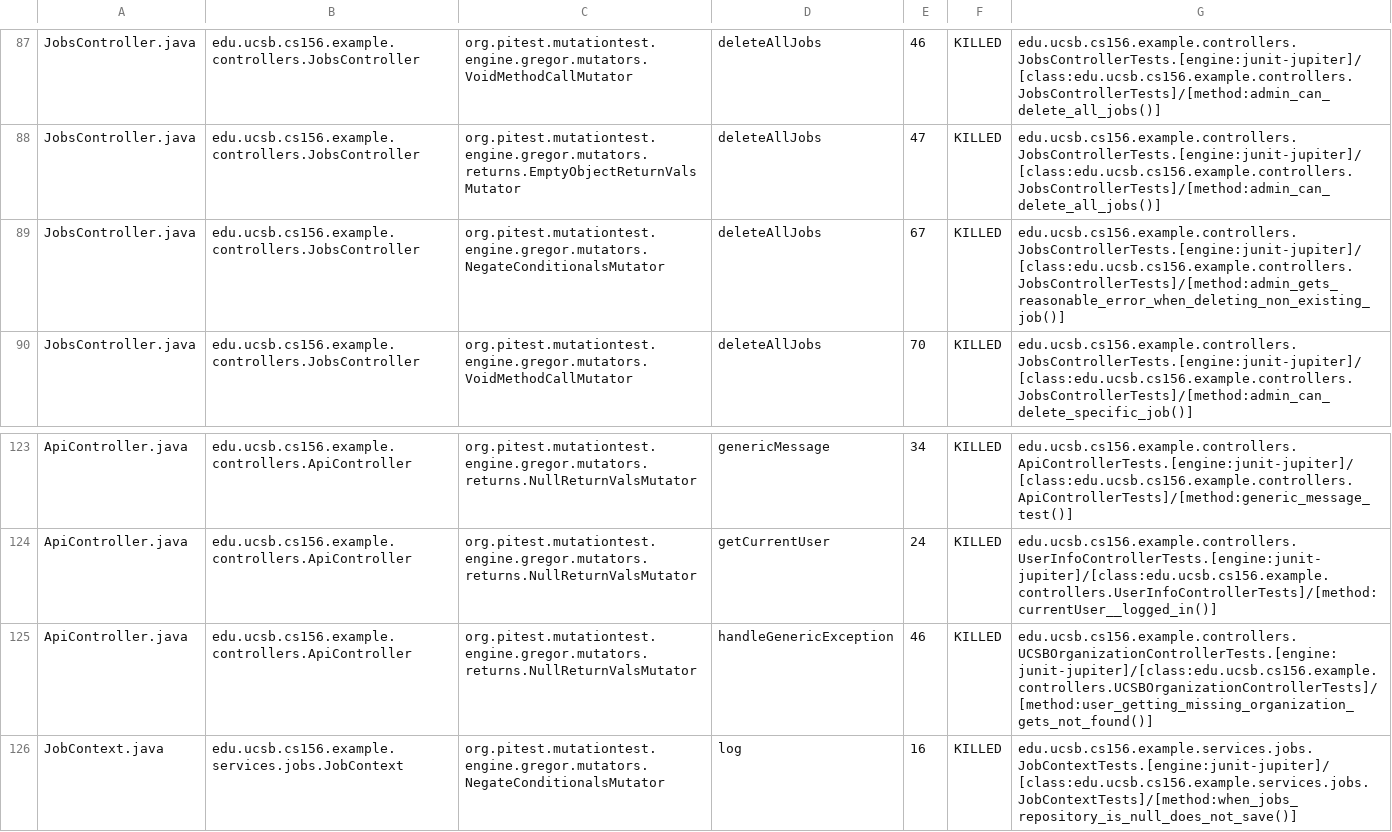
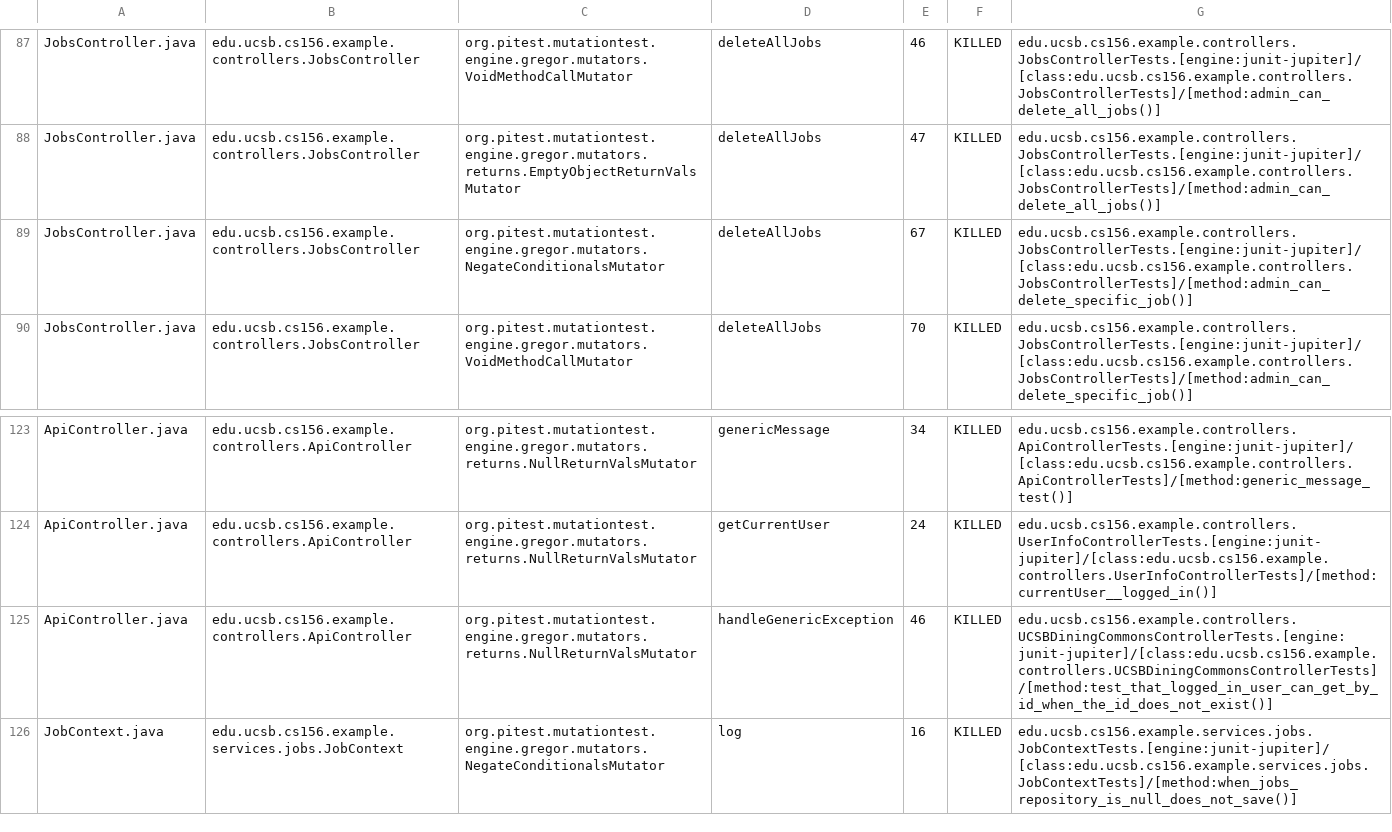
Before and after one commit to ucsb-cs156-f26/team01-f26-14, a CSV file: prs/57/pitest/mutations.csv, drawn as a sheet; only a part is shown, gaps mark what is left out.

Commit message:
Deploying to gh-pages from @ ucsb-cs156-f26/team01-f26-14@fbd4400a4ac8cf648927835a05caf1aafd7fc109 🚀

```diff
--- a/prs/57/pitest/mutations.csv
+++ b/prs/57/pitest/mutations.csv
@@ -88,3 +88,3 @@ JobsController.java,edu.ucsb.cs156.example.controllers.JobsController,org.pitest
 JobsController.java,edu.ucsb.cs156.example.controllers.JobsController,org.pitest.mutationtest.engine.gregor.mutators.returns.EmptyObjectReturnValsMutator,deleteAllJobs,47,KILLED,edu.ucsb.cs156.example.controllers.JobsControllerTests.[engine:junit-jupiter]/[class:edu.ucsb.cs156.example.controllers.JobsControllerTests]/[method:admin_can_delete_all_jobs()]
-JobsController.java,edu.ucsb.cs156.example.controllers.JobsController,org.pitest.mutationtest.engine.gregor.mutators.NegateConditionalsMutator,deleteAllJobs,67,KILLED,edu.ucsb.cs156.example.controllers.JobsControllerTests.[engine:junit-jupiter]/[class:edu.ucsb.cs156.example.controllers.JobsControllerTests]/[method:admin_gets_reasonable_error_when_deleting_non_existing_job()]
+JobsController.java,edu.ucsb.cs156.example.controllers.JobsController,org.pitest.mutationtest.engine.gregor.mutators.NegateConditionalsMutator,deleteAllJobs,67,KILLED,edu.ucsb.cs156.example.controllers.JobsControllerTests.[engine:junit-jupiter]/[class:edu.ucsb.cs156.example.controllers.JobsControllerTests]/[method:admin_can_delete_specific_job()]
 JobsController.java,edu.ucsb.cs156.example.controllers.JobsController,org.pitest.mutationtest.engine.gregor.mutators.VoidMethodCallMutator,deleteAllJobs,70,KILLED,edu.ucsb.cs156.example.controllers.JobsControllerTests.[engine:junit-jupiter]/[class:edu.ucsb.cs156.example.controllers.JobsControllerTests]/[method:admin_can_delete_specific_job()]
@@ -124,3 +124,3 @@ ApiController.java,edu.ucsb.cs156.example.controllers.ApiController,org.pitest.m
 ApiController.java,edu.ucsb.cs156.example.controllers.ApiController,org.pitest.mutationtest.engine.gregor.mutators.returns.NullReturnValsMutator,getCurrentUser,24,KILLED,edu.ucsb.cs156.example.controllers.UserInfoControllerTests.[engine:junit-jupiter]/[class:edu.ucsb.cs156.example.controllers.UserInfoControllerTests]/[method:currentUser__logged_in()]
-ApiController.java,edu.ucsb.cs156.example.controllers.ApiController,org.pitest.mutationtest.engine.gregor.mutators.returns.NullReturnValsMutator,handleGenericException,46,KILLED,edu.ucsb.cs156.example.controllers.UCSBOrganizationControllerTests.[engine:junit-jupiter]/[class:edu.ucsb.cs156.example.controllers.UCSBOrganizationControllerTests]/[method:user_getting_missing_organization_gets_not_found()]
+ApiController.java,edu.ucsb.cs156.example.controllers.ApiController,org.pitest.mutationtest.engine.gregor.mutators.returns.NullReturnValsMutator,handleGenericException,46,KILLED,edu.ucsb.cs156.example.controllers.UCSBDiningCommonsControllerTests.[engine:junit-jupiter]/[class:edu.ucsb.cs156.example.controllers.UCSBDiningCommonsControllerTests]/[method:test_that_logged_in_user_can_get_by_id_when_the_id_does_not_exist()]
 JobContext.java,edu.ucsb.cs156.example.services.jobs.JobContext,org.pitest.mutationtest.engine.gregor.mutators.NegateConditionalsMutator,log,16,KILLED,edu.ucsb.cs156.example.services.jobs.JobContextTests.[engine:junit-jupiter]/[class:edu.ucsb.cs156.example.services.jobs.JobContextTests]/[method:when_jobs_repository_is_null_does_not_save()]
```
Also changed, not shown: 20 other files.
